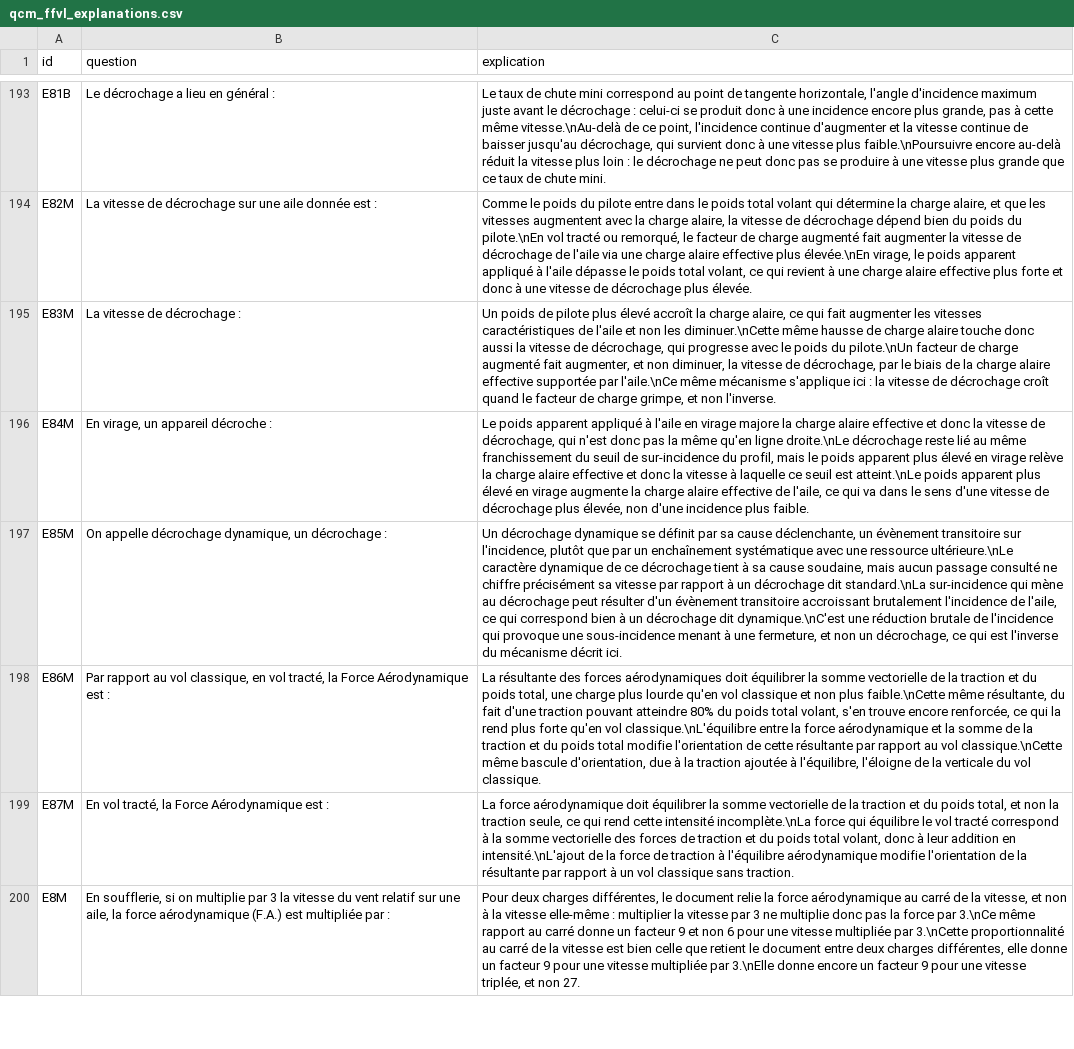
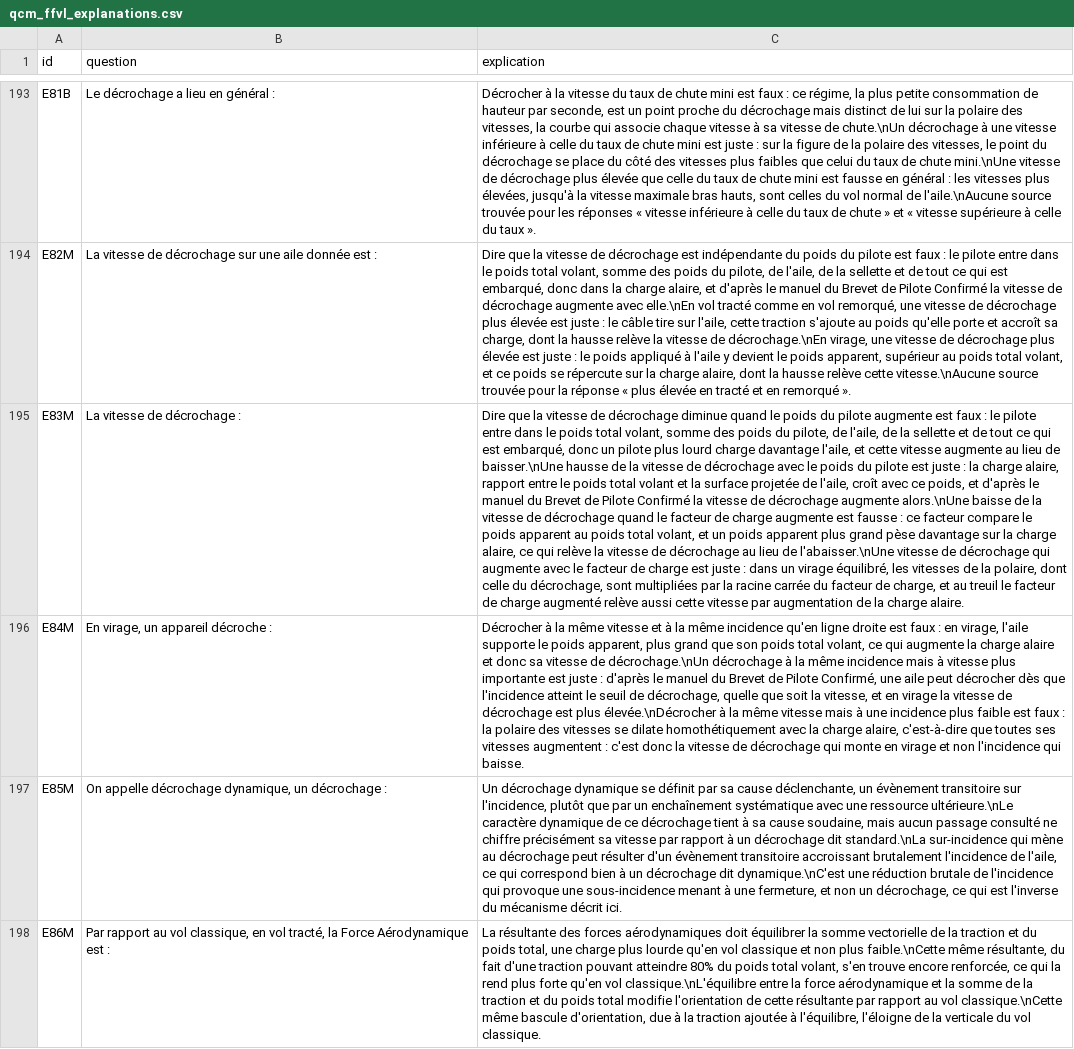
Before and after one commit to urbamax/AssistantParapente, a CSV file: js/data/qcm_ffvl_explanations.csv, drawn as a sheet; only a part is shown, gaps mark what is left out; the shorter side is filled out with more unchanged rows; the diff covers the shown part only; the diff names each change by its address in the sheet, - before the commit and + after, or states it on an @@ line.

```diff
--- a/js/data/qcm_ffvl_explanations.csv
+++ b/js/data/qcm_ffvl_explanations.csv
-C193 (explication): Le taux de chute mini correspond au point de tangente horizontale, l'angle d'incidence maximum juste avant le décrochage : celui-ci se produit donc à une incidence encore plus grande, pas à cette même vitesse.\nAu-delà de ce point, l'incidence continue d'augmenter et la vitesse continue de baisser jusqu'au décrochage, qui survient donc à une vitesse plus faible.\nPoursuivre encore au-delà réduit la vitesse plus loin : le décrochage ne peut donc pas se produire à une vitesse plus grande que ce taux de chute mini.
+C193 (explication): Décrocher à la vitesse du taux de chute mini est faux : ce régime, la plus petite consommation de hauteur par seconde, est un point proche du décrochage mais distinct de lui sur la polaire des vitesses, la courbe qui associe chaque vitesse à sa vitesse de chute.\nUn décrochage à une vitesse inférieure à celle du taux de chute mini est juste : sur la figure de la polaire des vitesses, le point du décrochage se place du côté des vitesses plus faibles que celui du taux de chute mini.\nUne vitesse de décrochage plus élevée que celle du taux de chute mini est fausse en général : les vitesses plus élevées, jusqu'à la vitesse maximale bras hauts, sont celles du vol normal de l'aile.\nAucune source trouvée pour les réponses « vitesse inférieure à celle du taux de chute » et « vitesse supérieure à celle du taux ».
-C194 (explication): Comme le poids du pilote entre dans le poids total volant qui détermine la charge alaire, et que les vitesses augmentent avec la charge alaire, la vitesse de décrochage dépend bien du poids du pilote.\nEn vol tracté ou remorqué, le facteur de charge augmenté fait augmenter la vitesse de décrochage de l'aile via une charge alaire effective plus élevée.\nEn virage, le poids apparent appliqué à l'aile dépasse le poids total volant, ce qui revient à une charge alaire effective plus forte et donc à une vitesse de décrochage plus élevée.
+C194 (explication): Dire que la vitesse de décrochage est indépendante du poids du pilote est faux : le pilote entre dans le poids total volant, somme des poids du pilote, de l'aile, de la sellette et de tout ce qui est embarqué, donc dans la charge alaire, et d'après le manuel du Brevet de Pilote Confirmé la vitesse de décrochage augmente avec elle.\nEn vol tracté comme en vol remorqué, une vitesse de décrochage plus élevée est juste : le câble tire sur l'aile, cette traction s'ajoute au poids qu'elle porte et accroît sa charge, dont la hausse relève la vitesse de décrochage.\nEn virage, une vitesse de décrochage plus élevée est juste : le poids appliqué à l'aile y devient le poids apparent, supérieur au poids total volant, et ce poids se répercute sur la charge alaire, dont la hausse relève cette vitesse.\nAucune source trouvée pour la réponse « plus élevée en tracté et en remorqué ».
-C195 (explication): Un poids de pilote plus élevé accroît la charge alaire, ce qui fait augmenter les vitesses caractéristiques de l'aile et non les diminuer.\nCette même hausse de charge alaire touche donc aussi la vitesse de décrochage, qui progresse avec le poids du pilote.\nUn facteur de charge augmenté fait augmenter, et non diminuer, la vitesse de décrochage, par le biais de la charge alaire effective supportée par l'aile.\nCe même mécanisme s'applique ici : la vitesse de décrochage croît quand le facteur de charge grimpe, et non l'inverse.
+C195 (explication): Dire que la vitesse de décrochage diminue quand le poids du pilote augmente est faux : le pilote entre dans le poids total volant, somme des poids du pilote, de l'aile, de la sellette et de tout ce qui est embarqué, donc un pilote plus lourd charge davantage l'aile, et cette vitesse augmente au lieu de baisser.\nUne hausse de la vitesse de décrochage avec le poids du pilote est juste : la charge alaire, rapport entre le poids total volant et la surface projetée de l'aile, croît avec ce poids, et d'après le manuel du Brevet de Pilote Confirmé la vitesse de décrochage augmente alors.\nUne baisse de la vitesse de décrochage quand le facteur de charge augmente est fausse : ce facteur compare le poids apparent au poids total volant, et un poids apparent plus grand pèse davantage sur la charge alaire, ce qui relève la vitesse de décrochage au lieu de l'abaisser.\nUne vitesse de décrochage qui augmente avec le facteur de charge est juste : dans un virage équilibré, les vitesses de la polaire, dont celle du décrochage, sont multipliées par la racine carrée du facteur de charge, et au treuil le facteur de charge augmenté relève aussi cette vitesse par augmentation de la charge alaire.
-C196 (explication): Le poids apparent appliqué à l'aile en virage majore la charge alaire effective et donc la vitesse de décrochage, qui n'est donc pas la même qu'en ligne droite.\nLe décrochage reste lié au même franchissement du seuil de sur-incidence du profil, mais le poids apparent plus élevé en virage relève la charge alaire effective et donc la vitesse à laquelle ce seuil est atteint.\nLe poids apparent plus élevé en virage augmente la charge alaire effective de l'aile, ce qui va dans le sens d'une vitesse de décrochage plus élevée, non d'une incidence plus faible.
+C196 (explication): Décrocher à la même vitesse et à la même incidence qu'en ligne droite est faux : en virage, l'aile supporte le poids apparent, plus grand que son poids total volant, ce qui augmente la charge alaire et donc sa vitesse de décrochage.\nUn décrochage à la même incidence mais à vitesse plus importante est juste : d'après le manuel du Brevet de Pilote Confirmé, une aile peut décrocher dès que l'incidence atteint le seuil de décrochage, quelle que soit la vitesse, et en virage la vitesse de décrochage est plus élevée.\nDécrocher à la même vitesse mais à une incidence plus faible est faux : la polaire des vitesses se dilate homothétiquement avec la charge alaire, c'est-à-dire que toutes ses vitesses augmentent : c'est donc la vitesse de décrochage qui monte en virage et non l'incidence qui baisse.
```
Also changed, not shown: 26 edited cells elsewhere in this file, 1 other file.
